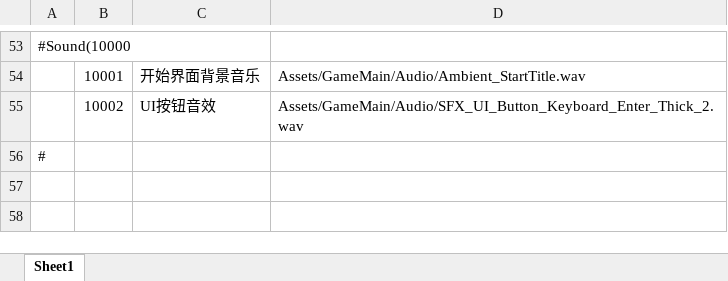
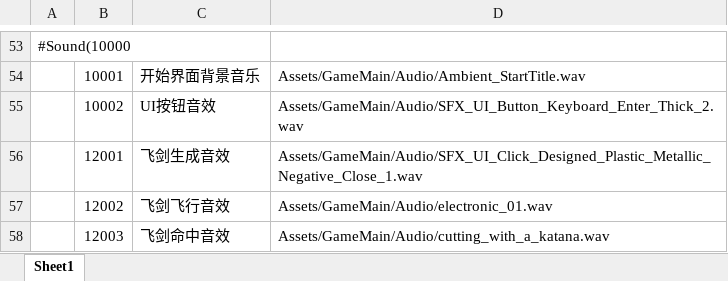
Before and after one commit to Yellowjump/AutoChess, an Excel workbook: Config/AssetsPath.xlsx, sheet Sheet1, drawn as a sheet; only a part is shown, gaps mark what is left out; values as stored, in another font and other column widths than the file's, no borders; removed rows and columns are numbered as before the commit, all else as after; the diff names each change by its address in the sheet, - before the commit and + after, or states it on an @@ line.

```diff
--- a/Config/AssetsPath.xlsx (sheet Sheet1)
+++ b/Config/AssetsPath.xlsx (sheet Sheet1)
-row 56: #
+row 56:  | 12001 | 飞剑生成音效 | Assets/GameMain/Audio/SFX_UI_Click_Designed_Plastic_Metallic_Negative_Close_1.wav
+row 57:  | 12002 | 飞剑飞行音效 | Assets/GameMain/Audio/electronic_01.wav
+row 58:  | 12003 | 飞剑命中音效 | Assets/GameMain/Audio/cutting_with_a_katana.wav
```
Also changed, not shown: Config/Sound.xlsx, 22 other files.
